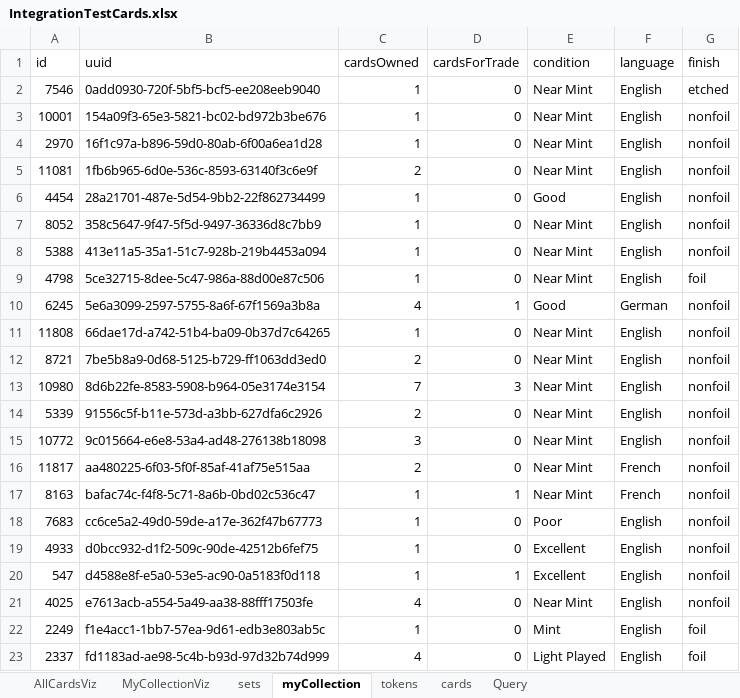
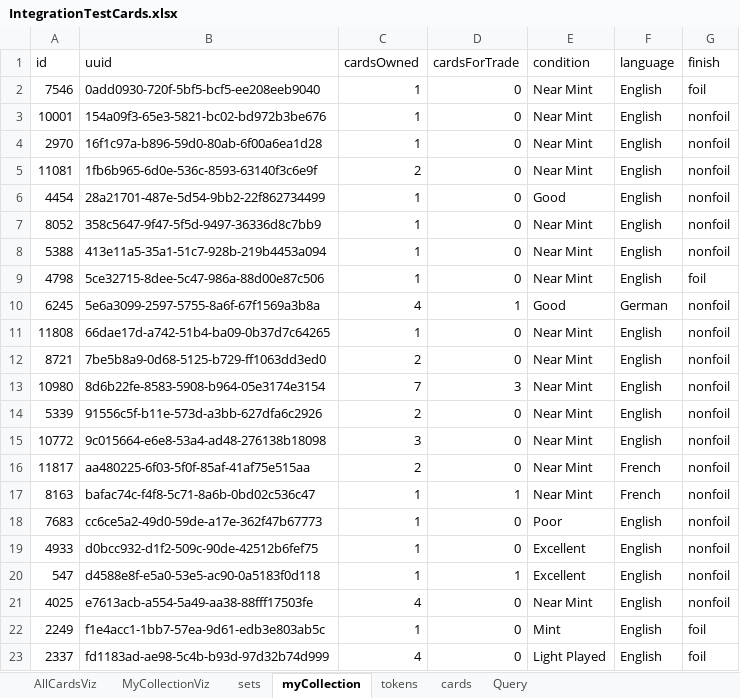
Before and after one commit to PsykoFant/CollectaMundo, an Excel workbook: CollectaMundo.Tests/TestResources/IntegrationTestCards.xlsx, sheet myCollection, drawn as a sheet; values as stored, in another font and other column widths than the file's, no borders; table styles not drawn; the diff names each change by its address in the sheet, - before the commit and + after, or states it on an @@ line.

```diff
--- a/CollectaMundo.Tests/TestResources/IntegrationTestCards.xlsx (sheet myCollection)
+++ b/CollectaMundo.Tests/TestResources/IntegrationTestCards.xlsx (sheet myCollection)
-G2 (finish): etched
+G2 (finish): foil
```
Also changed, not shown: sheet MyCollectionViz, 8 other files.
